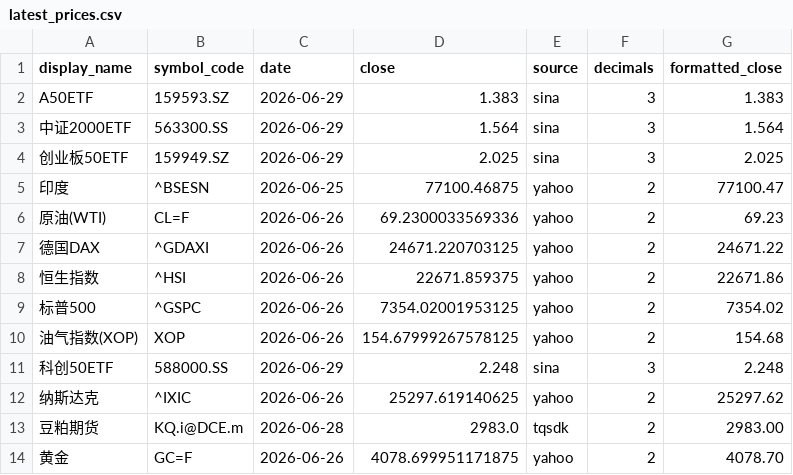
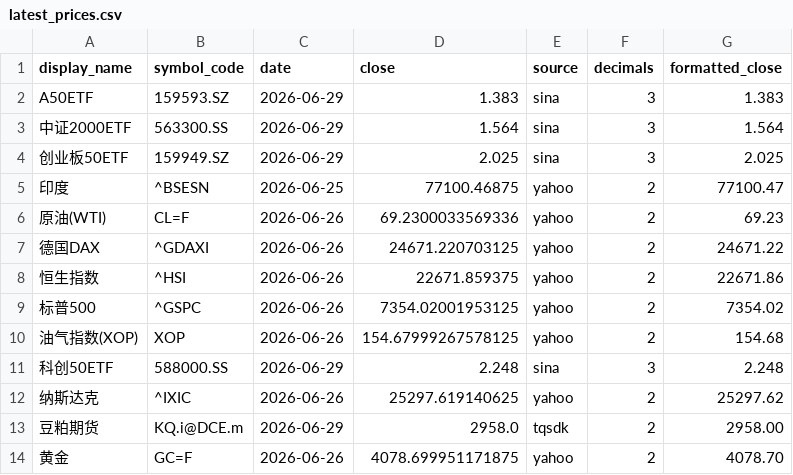
Before and after one commit to cc1024/market-data, a CSV file: data/latest_prices.csv, drawn as a sheet.

```diff
--- a/data/latest_prices.csv
+++ b/data/latest_prices.csv
@@ -12,3 +12,3 @@ A50ETF,159593.SZ,2026-06-29,1.383,sina,3,1.383
 纳斯达克,^IXIC,2026-06-26,25297.619140625,yahoo,2,25297.62
-豆粕期货,KQ.i@DCE.m,2026-06-28,2983.0,tqsdk,2,2983.00
+豆粕期货,KQ.i@DCE.m,2026-06-29,2958.0,tqsdk,2,2958.00
 黄金,GC=F,2026-06-26,4078.699951171875,yahoo,2,4078.70
```
Also changed, not shown: data/latest_prices_display.csv, data/statistics.csv, 6 other files.
